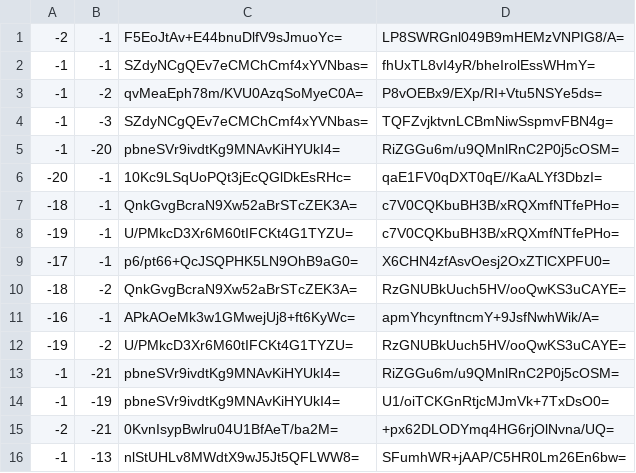
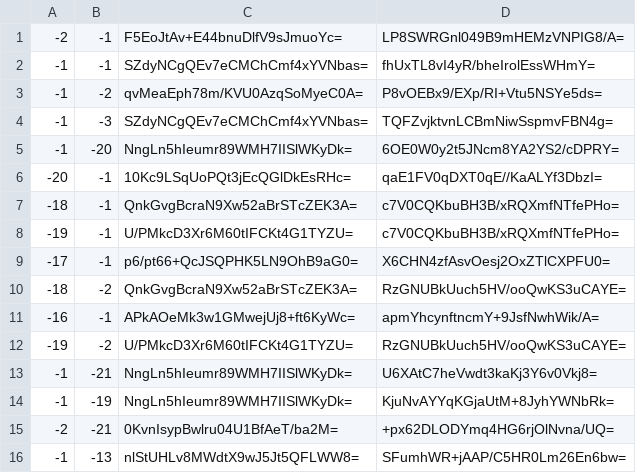
Before and after one commit to Brehtyn/brentyns.com-pipeline, a CSV file: public/unmined/tiles/zoom.-1/metadata/k.-1.-1.csv, drawn as a sheet; only a part is shown.

```diff
--- a/public/unmined/tiles/zoom.-1/metadata/k.-1.-1.csv
+++ b/public/unmined/tiles/zoom.-1/metadata/k.-1.-1.csv
@@ -4,3 +4,3 @@
 -1,-3,SZdyNCgQEv7eCMChCmf4xYVNbas=,TQFZvjktvnLCBmNiwSspmvFBN4g=
--1,-20,pbneSVr9ivdtKg9MNAvKiHYUkI4=,RiZGGu6m/u9QMnlRnC2P0j5cOSM=
+-1,-20,NngLn5hIeumr89WMH7IISlWKyDk=,6OE0W0y2t5JNcm8YA2YS2/cDPRY=
 -20,-1,10Kc9LSqUoPQt3jEcQGlDkEsRHc=,qaE1FV0qDXT0qE//KaALYf3DbzI=
@@ -12,4 +12,4 @@
 -19,-2,U/PMkcD3Xr6M60tIFCKt4G1TYZU=,RzGNUBkUuch5HV/ooQwKS3uCAYE=
--1,-21,pbneSVr9ivdtKg9MNAvKiHYUkI4=,RiZGGu6m/u9QMnlRnC2P0j5cOSM=
--1,-19,pbneSVr9ivdtKg9MNAvKiHYUkI4=,U1/oiTCKGnRtjcMJmVk+7TxDsO0=
+-1,-21,NngLn5hIeumr89WMH7IISlWKyDk=,U6XAtC7heVwdt3kaKj3Y6v0Vkj8=
+-1,-19,NngLn5hIeumr89WMH7IISlWKyDk=,KjuNvAYYqKGjaUtM+8JyhYWNbRk=
 -2,-21,0KvnIsypBwlru04U1BfAeT/ba2M=,+px62DLODYmq4HG6rjOlNvna/UQ=
```
Also changed, not shown: public/unmined/tiles/zoom.-1/metadata/k.0.-1.csv, public/unmined/tiles/zoom.-2/metadata/k.-1.-1.csv, 31 other files.
